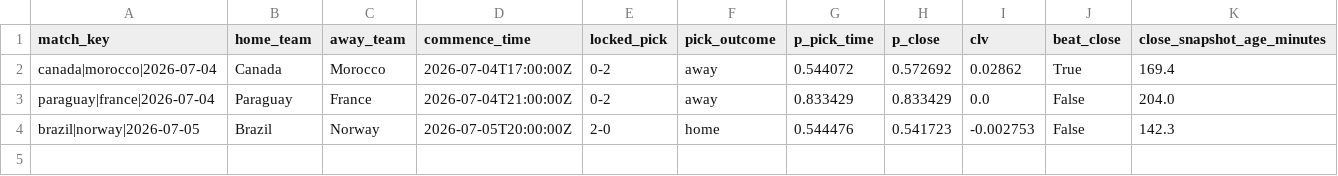
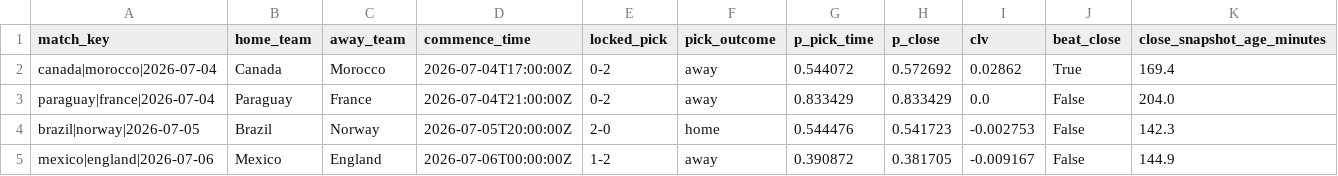
Before and after one commit to daniedorfling18-maker/Claude, a CSV file: outputs/superbru_clv/clv_per_pick.csv, drawn as a sheet; the diff names each change by its address in the sheet, - before the commit and + after, or states it on an @@ line.

```diff
--- a/outputs/superbru_clv/clv_per_pick.csv
+++ b/outputs/superbru_clv/clv_per_pick.csv
+row 5: mexico|england|2026-07-06 | Mexico | England | 2026-07-06T00:00:00Z | 1-2 | away | 0.390872 | 0.381705 | -0.009167 | False | 144.9
```
Also changed, not shown: outputs/superbru_clv/odds_snapshots.csv, 1 other file.
